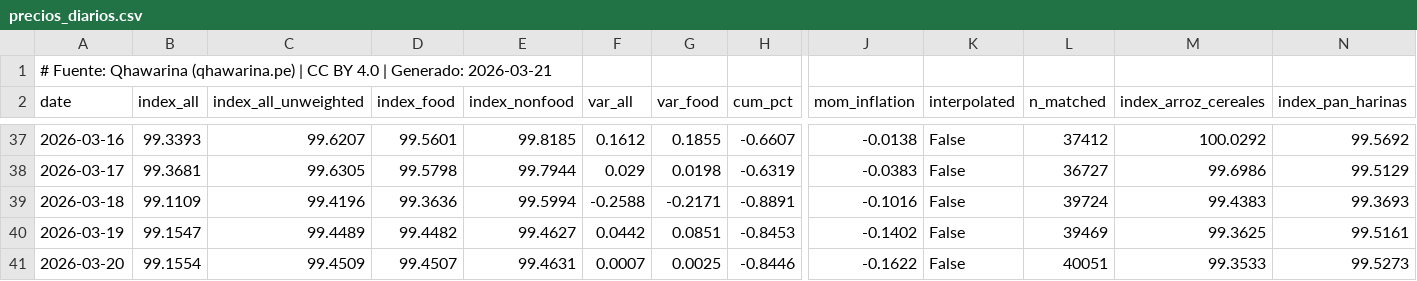
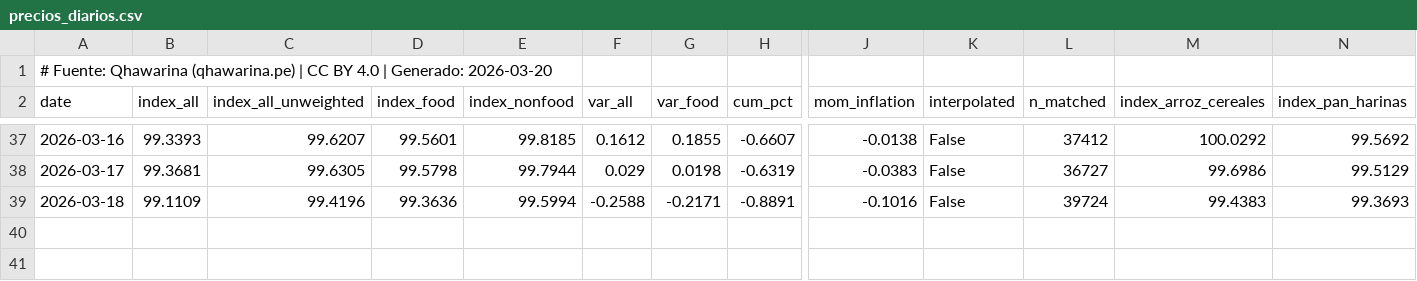
Before and after one commit to cesarchavezp29/qhawarina-web, a CSV file: public/assets/data/csv/precios_diarios.csv, drawn as a sheet; only a part is shown, gaps mark what is left out; rows hold the shown columns only; the diff names each change by its address in the sheet, - before the commit and + after, or states it on an @@ line.

Commit message:
Daily update 2026-03-21: prices + political index

```diff
--- a/public/assets/data/csv/precios_diarios.csv
+++ b/public/assets/data/csv/precios_diarios.csv
-A1 (date): …| Generado: 2026-03-21
+A1 (date): …| Generado: 2026-03-20
-row 40: 2026-03-19 | 99.1547 | 99.4489 | 99.4482 | 99.4627 | 0.0442 | 0.0851 | -0.8453 | -0.1402 | False | 39469 | 99.3625 | 99.5161
-row 41: 2026-03-20 | 99.1554 | 99.4509 | 99.4507 | 99.4631 | 0.0007 | 0.0025 | -0.8446 | -0.1622 | False | 40051 | 99.3533 | 99.5273
```
Also changed, not shown: public/assets/data/csv/indices_riesgo_mensual.csv, public/assets/data/csv/pbi_nowcast.csv, 19 other files.
